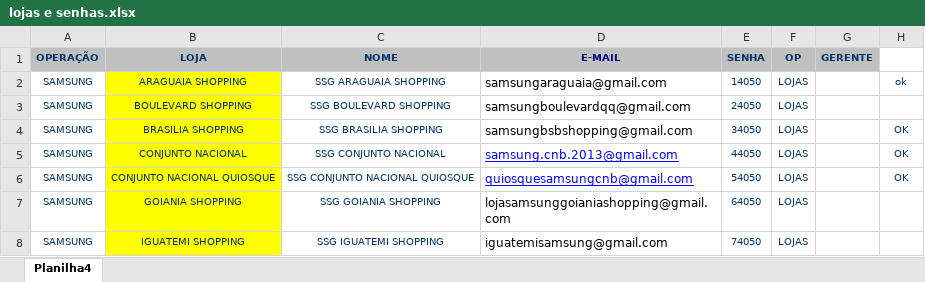
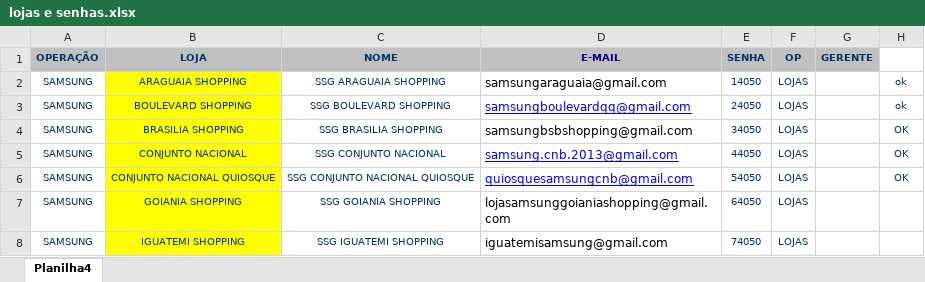
Before and after one commit to automacaotelecel/telefluxo-sistema, an Excel workbook: database/lojas e senhas.xlsx, sheet Planilha4, drawn as a sheet; only a part is shown; values as stored, in another font and other column widths than the file's, no borders; the diff names each change by its address in the sheet, - before the commit and + after, or states it on an @@ line.

```diff
--- a/database/lojas e senhas.xlsx (sheet Planilha4)
+++ b/database/lojas e senhas.xlsx (sheet Planilha4)
@@ D3 underline: off → on, text colour: black → #0000FF @@
-H3: (empty)
+H3: ok
```
Also changed, not shown: 3 other files.
